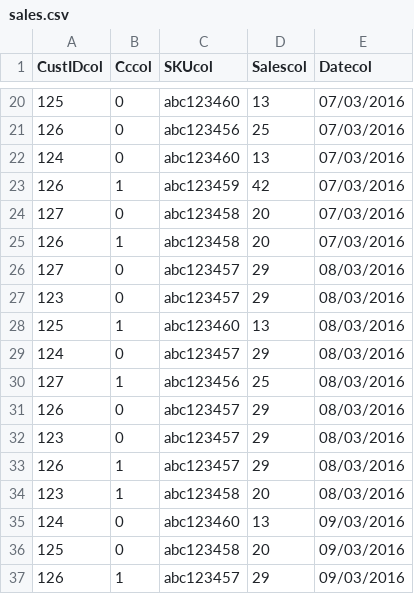
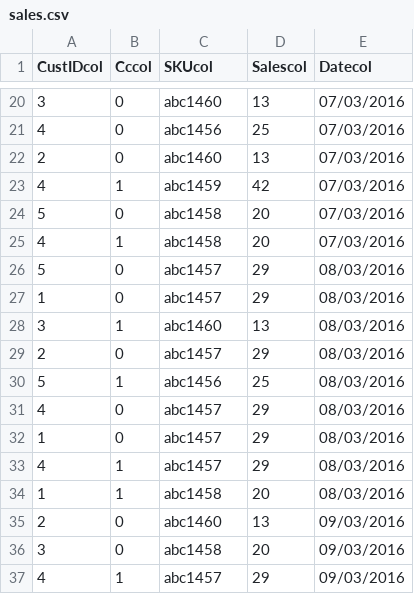
Before and after one commit to nareshshah139/Python-POS, a CSV file: sales.csv, drawn as a sheet; only a part is shown, gaps mark what is left out; the diff covers the shown part only.

```diff
--- a/sales.csv
+++ b/sales.csv
@@ -20,18 +20,18 @@ CustIDcol;Cccol;SKUcol;Salescol;Datecol
-125;0;abc123460;13;07/03/2016
-126;0;abc123456;25;07/03/2016
-124;0;abc123460;13;07/03/2016
-126;1;abc123459;42;07/03/2016
-127;0;abc123458;20;07/03/2016
-126;1;abc123458;20;07/03/2016
-127;0;abc123457;29;08/03/2016
-123;0;abc123457;29;08/03/2016
-125;1;abc123460;13;08/03/2016
-124;0;abc123457;29;08/03/2016
-127;1;abc123456;25;08/03/2016
-126;0;abc123457;29;08/03/2016
-123;0;abc123457;29;08/03/2016
-126;1;abc123457;29;08/03/2016
-123;1;abc123458;20;08/03/2016
-124;0;abc123460;13;09/03/2016
-125;0;abc123458;20;09/03/2016
-126;1;abc123457;29;09/03/2016
+3;0;abc1460;13;07/03/2016
+4;0;abc1456;25;07/03/2016
+2;0;abc1460;13;07/03/2016
+4;1;abc1459;42;07/03/2016
+5;0;abc1458;20;07/03/2016
+4;1;abc1458;20;07/03/2016
+5;0;abc1457;29;08/03/2016
+1;0;abc1457;29;08/03/2016
+3;1;abc1460;13;08/03/2016
+2;0;abc1457;29;08/03/2016
+5;1;abc1456;25;08/03/2016
+4;0;abc1457;29;08/03/2016
+1;0;abc1457;29;08/03/2016
+4;1;abc1457;29;08/03/2016
+1;1;abc1458;20;08/03/2016
+2;0;abc1460;13;09/03/2016
+3;0;abc1458;20;09/03/2016
+4;1;abc1457;29;09/03/2016
```
Also changed, not shown: 64 edited cells elsewhere in this file.
